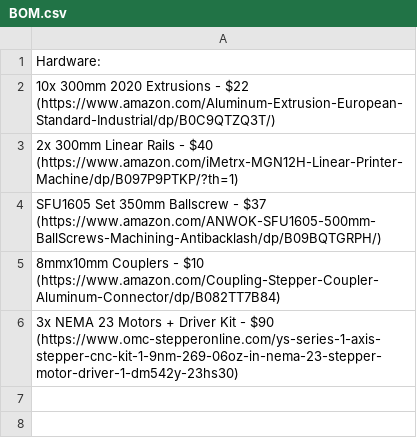
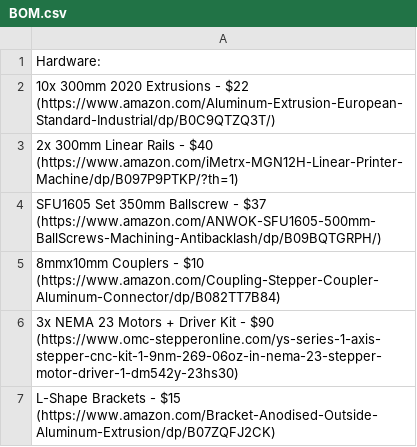
Before and after one commit to Firestorm108/Forge, a CSV file: BOM.csv, drawn as a sheet.

Commit message:
Update BOM.csv

```diff
--- a/BOM.csv
+++ b/BOM.csv
@@ -6 +6,2 @@ SFU1605 Set 350mm Ballscrew - $37 (https://www.amazon.com/ANWOK-SFU1605-500mm-Ba
 3x NEMA 23 Motors + Driver Kit - $90 (https://www.omc-stepperonline.com/ys-series-1-axis-stepper-cnc-kit-1-9nm-269-06oz-in-nema-23-stepper-motor-driver-1-dm542y-23hs30)
+L-Shape Brackets - $15 (https://www.amazon.com/Bracket-Anodised-Outside-Aluminum-Extrusion/dp/B07ZQFJ2CK)
```
